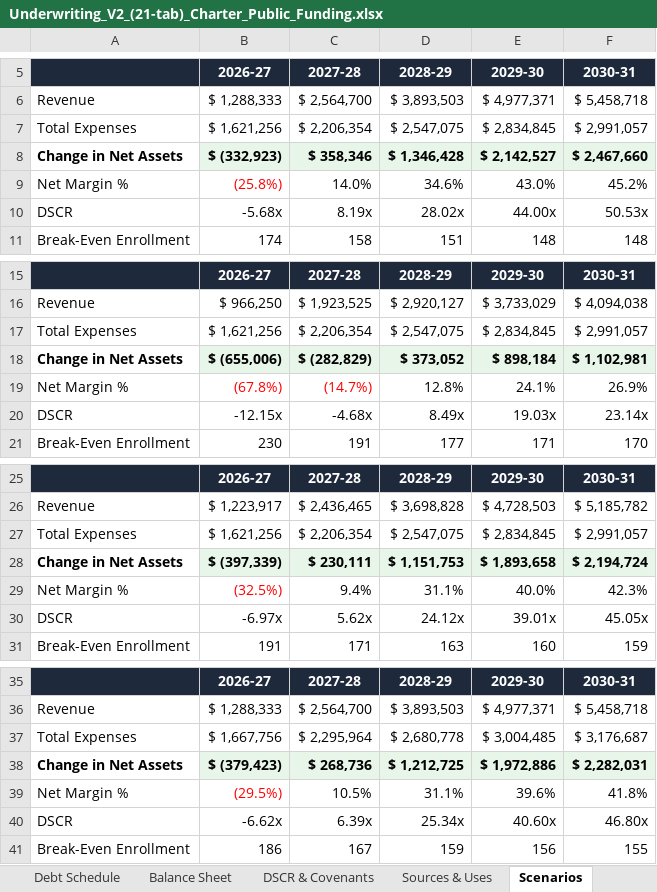
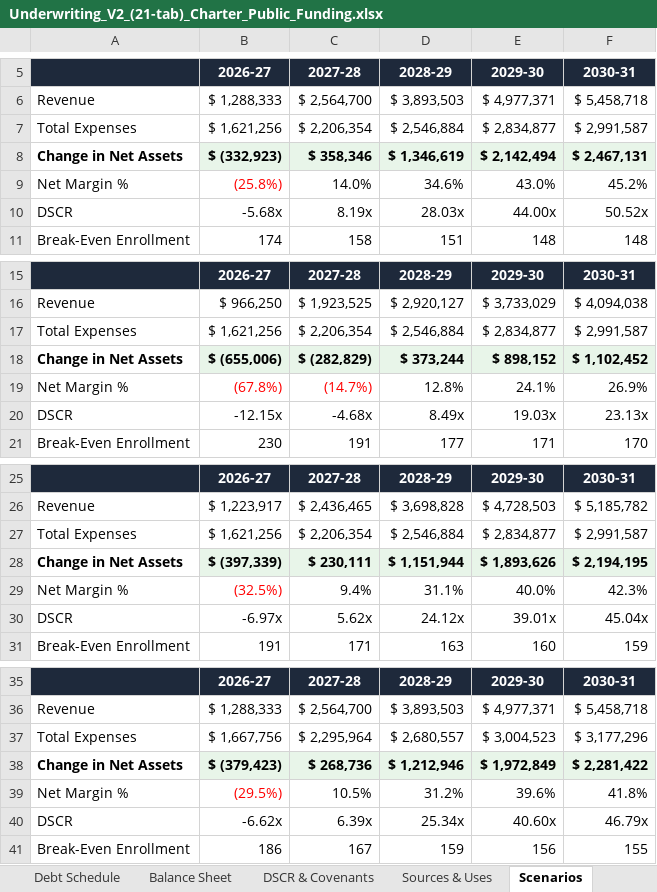
Before and after one commit to oronico/Schoolstack_Budget, an Excel workbook: artifacts/api-server/qa-output/Underwriting_V2_(21-tab)_Charter_Public_Funding.xlsx, sheet Scenarios, drawn as a sheet; only a part is shown, gaps mark what is left out; values as stored, in another font and other column widths than the file's, no borders; the diff names each change by its address in the sheet, - before the commit and + after, or states it on an @@ line.

```diff
--- a/artifacts/api-server/qa-output/Underwriting_V2_(21-tab)_Charter_Public_Funding.xlsx (sheet Scenarios)
+++ b/artifacts/api-server/qa-output/Underwriting_V2_(21-tab)_Charter_Public_Funding.xlsx (sheet Scenarios)
-D7: $ 2,547,075
+D7: $ 2,546,884
-E7: $ 2,834,845
+E7: $ 2,834,877
-F7: $ 2,991,057
+F7: $ 2,991,587
-D8: $ 1,346,428
+D8: $ 1,346,619
-E8: $ 2,142,527
+E8: $ 2,142,494
-F8: $ 2,467,660
+F8: $ 2,467,131
-D10: 28.02x
+D10: 28.03x
-F10: 50.53x
+F10: 50.52x
-D17: $ 2,547,075
+D17: $ 2,546,884
-E17: $ 2,834,845
+E17: $ 2,834,877
-F17: $ 2,991,057
+F17: $ 2,991,587
-D18: $ 373,052
+D18: $ 373,244
-E18: $ 898,184
+E18: $ 898,152
-F18: $ 1,102,981
+F18: $ 1,102,452
-F20: 23.14x
+F20: 23.13x
-D27: $ 2,547,075
+D27: $ 2,546,884
-E27: $ 2,834,845
+E27: $ 2,834,877
-F27: $ 2,991,057
+F27: $ 2,991,587
-D28: $ 1,151,753
+D28: $ 1,151,944
-E28: $ 1,893,658
+E28: $ 1,893,626
-F28: $ 2,194,724
+F28: $ 2,194,195
-F30: 45.05x
+F30: 45.04x
-D37: $ 2,680,778
+D37: $ 2,680,557
-E37: $ 3,004,485
+E37: $ 3,004,523
-F37: $ 3,176,687
+F37: $ 3,177,296
-D38: $ 1,212,725
+D38: $ 1,212,946
-E38: $ 1,972,886
+E38: $ 1,972,849
-F38: $ 2,282,031
+F38: $ 2,281,422
-D39: 31.1%
+D39: 31.2%
-F40: 46.80x
+F40: 46.79x
```
Also changed, not shown: sheet Assumptions, artifacts/api-server/qa-output/Lender_Pro_Forma_Charter_ADA_Grade-Band.xlsx, artifacts/api-server/qa-output/Lender_Pro_Forma_Charter_Public_Funding.xlsx, 29 other files.
